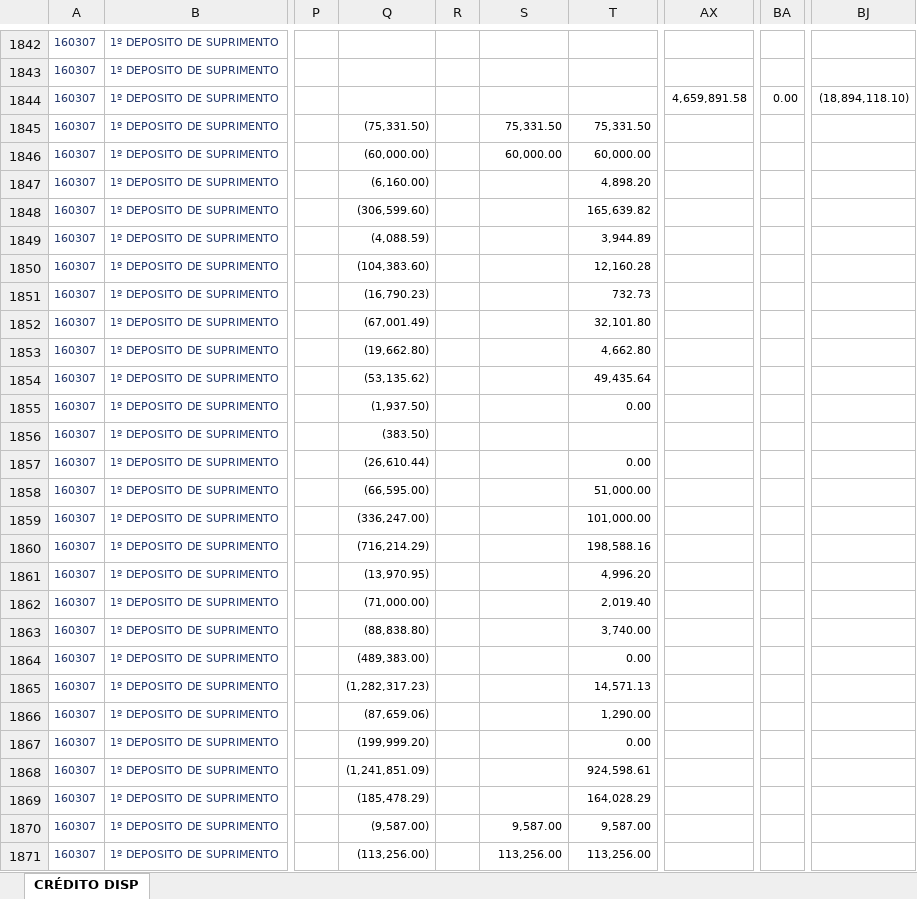
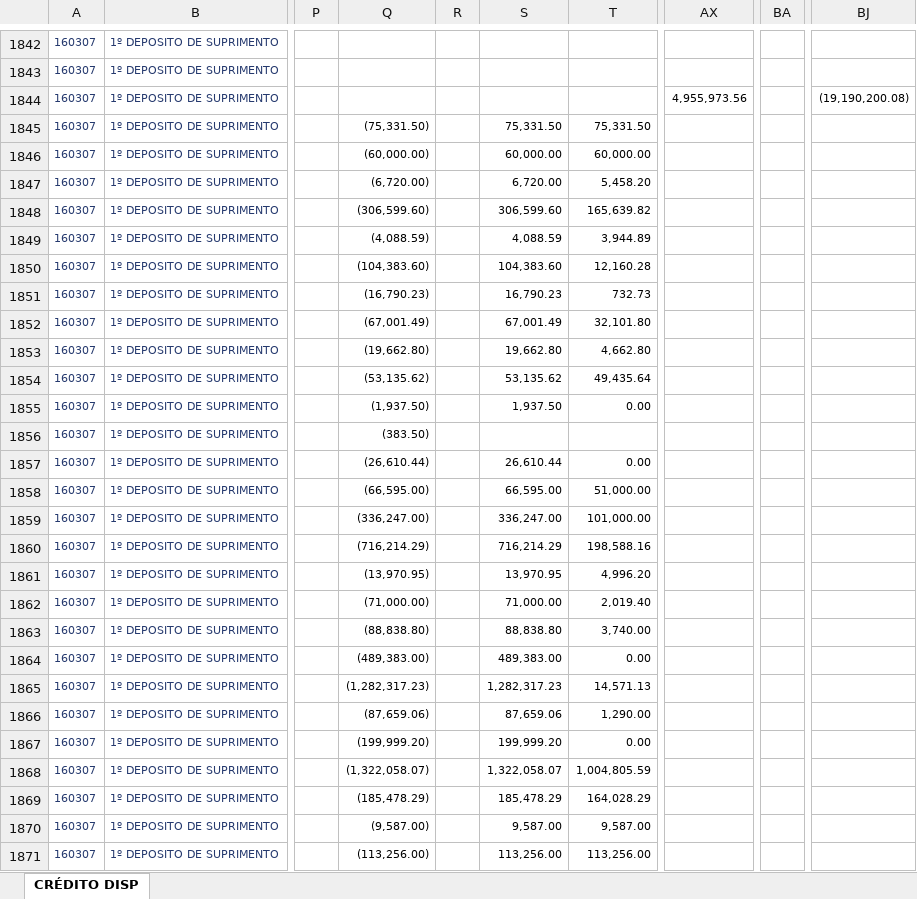
Before and after one commit to DeCampos603/dashboard-credito-bcms, an Excel workbook: data/credito_disp_cache.xlsx, sheet CRÉDITO DISP, drawn as a sheet; only a part is shown, gaps mark what is left out; values as stored, in another font and other column widths than the file's, no borders; the diff covers the shown part only; the diff names each change by its address in the sheet, - before the commit and + after, or states it on an @@ line.

```diff
--- a/data/credito_disp_cache.xlsx (sheet CRÉDITO DISP)
+++ b/data/credito_disp_cache.xlsx (sheet CRÉDITO DISP)
-AX1844: 4,659,891.58
+AX1844: 4,955,973.56
-BA1844: 0.00
+BA1844: (empty)
-BJ1844: (18,894,118.10)
+BJ1844: (19,190,200.08)
-Q1847: (6,160.00)
+Q1847: (6,720.00)
-S1847: (empty)
+S1847: 6,720.00
-T1847: 4,898.20
+T1847: 5,458.20
-S1848: (empty)
+S1848: 306,599.60
-S1849: (empty)
+S1849: 4,088.59
-S1850: (empty)
+S1850: 104,383.60
-S1851: (empty)
+S1851: 16,790.23
-S1852: (empty)
+S1852: 67,001.49
-S1853: (empty)
+S1853: 19,662.80
-S1854: (empty)
+S1854: 53,135.62
-S1855: (empty)
+S1855: 1,937.50
-S1857: (empty)
+S1857: 26,610.44
-S1858: (empty)
+S1858: 66,595.00
-S1859: (empty)
+S1859: 336,247.00
-S1860: (empty)
+S1860: 716,214.29
-S1861: (empty)
+S1861: 13,970.95
-S1862: (empty)
+S1862: 71,000.00
-S1863: (empty)
+S1863: 88,838.80
-S1864: (empty)
+S1864: 489,383.00
-S1865: (empty)
+S1865: 1,282,317.23
-S1866: (empty)
+S1866: 87,659.06
-S1867: (empty)
+S1867: 199,999.20
-Q1868: (1,241,851.09)
+Q1868: (1,322,058.07)
-S1868: (empty)
+S1868: 1,322,058.07
-T1868: 924,598.61
+T1868: 1,004,805.59
-S1869: (empty)
+S1869: 185,478.29
```
Also changed, not shown: 14 added rows and 1062 edited cells elsewhere in this sheet, 5 other files.
